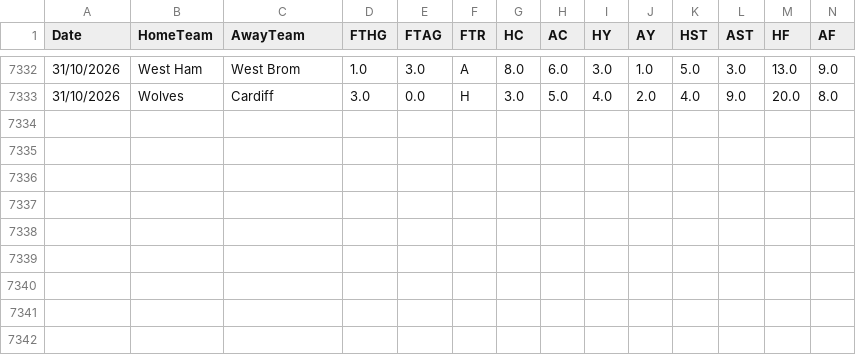
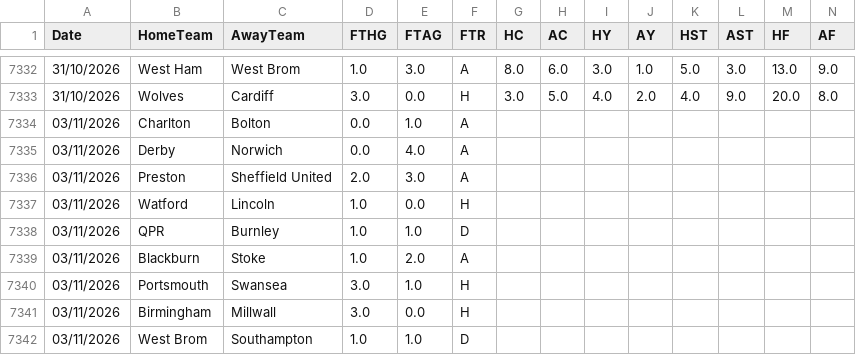
Before and after one commit to hectormera4-dotcom/premier-picks, a CSV file: championship_combinado.csv, drawn as a sheet; only a part is shown, gaps mark what is left out; rows hold the shown columns only; the diff names each change by its address in the sheet, - before the commit and + after, or states it on an @@ line.

```diff
--- a/championship_combinado.csv
+++ b/championship_combinado.csv
+row 7334: 03/11/2026 | Charlton | Bolton | 0.0 | 1.0 | A
+row 7335: 03/11/2026 | Derby | Norwich | 0.0 | 4.0 | A
+row 7336: 03/11/2026 | Preston | Sheffield United | 2.0 | 3.0 | A
+row 7337: 03/11/2026 | Watford | Lincoln | 1.0 | 0.0 | H
+row 7338: 03/11/2026 | QPR | Burnley | 1.0 | 1.0 | D
+row 7339: 03/11/2026 | Blackburn | Stoke | 1.0 | 2.0 | A
+row 7340: 03/11/2026 | Portsmouth | Swansea | 3.0 | 1.0 | H
+row 7341: 03/11/2026 | Birmingham | Millwall | 3.0 | 0.0 | H
+row 7342: 03/11/2026 | West Brom | Southampton | 1.0 | 1.0 | D
```
